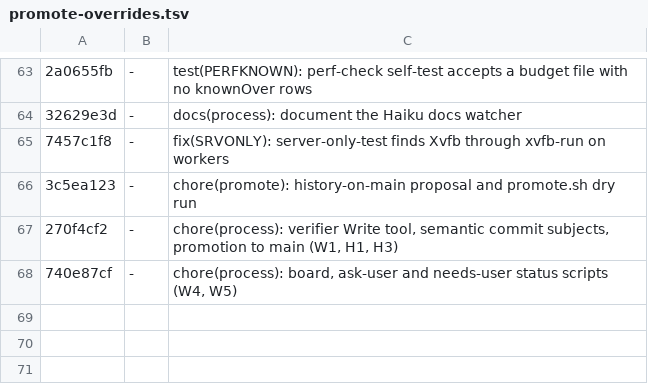
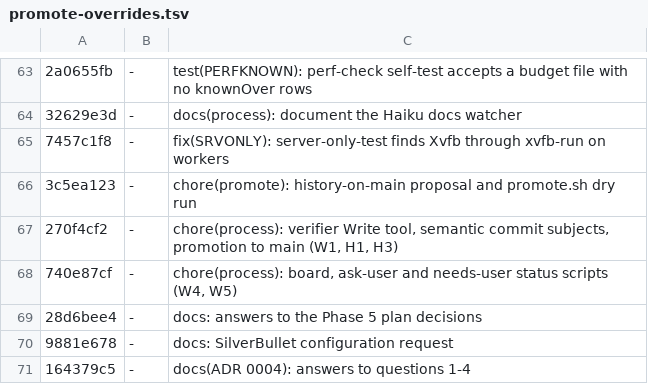
Before and after one commit to vectorjohn/fractal-buildings-mc-mod, a TSV file: scripts/promote-overrides.tsv, drawn as a sheet; only a part is shown, gaps mark what is left out; the diff names each change by its address in the sheet, - before the commit and + after, or states it on an @@ line.

```diff
--- a/scripts/promote-overrides.tsv
+++ b/scripts/promote-overrides.tsv
+row 69: 28d6bee4 | - | docs: answers to the Phase 5 plan decisions
+row 70: 9881e678 | - | docs: SilverBullet configuration request
+row 71: 164379c5 | - | docs(ADR 0004): answers to questions 1-4
```
Also changed, not shown: 6 other files.
